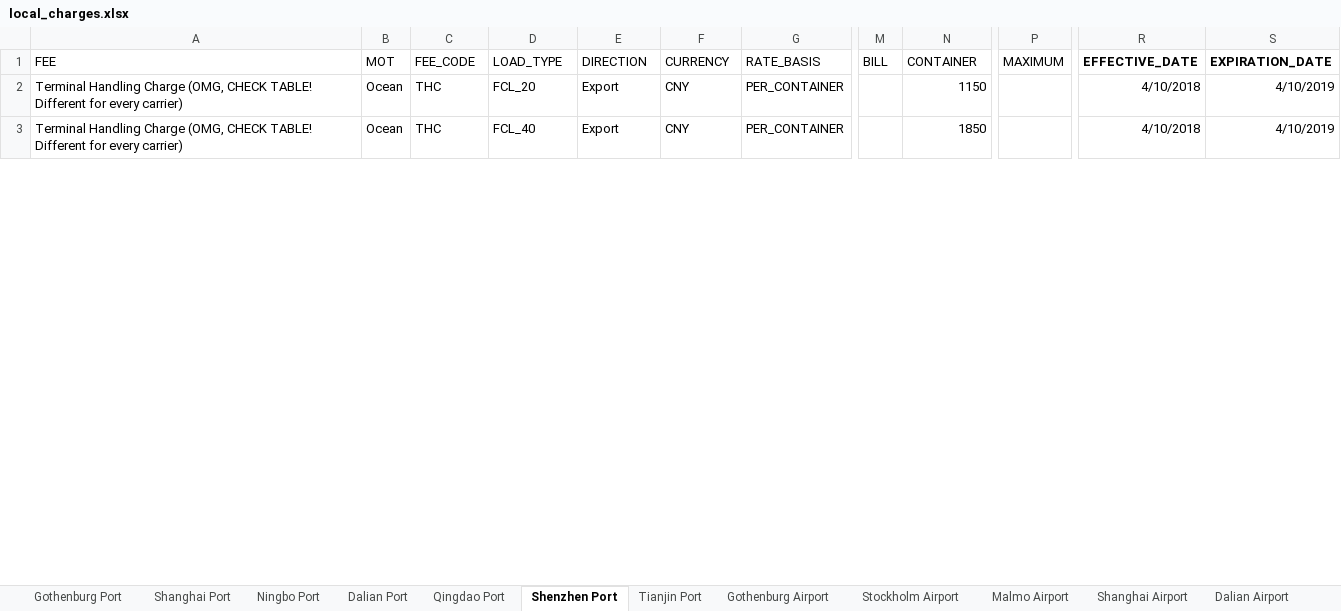
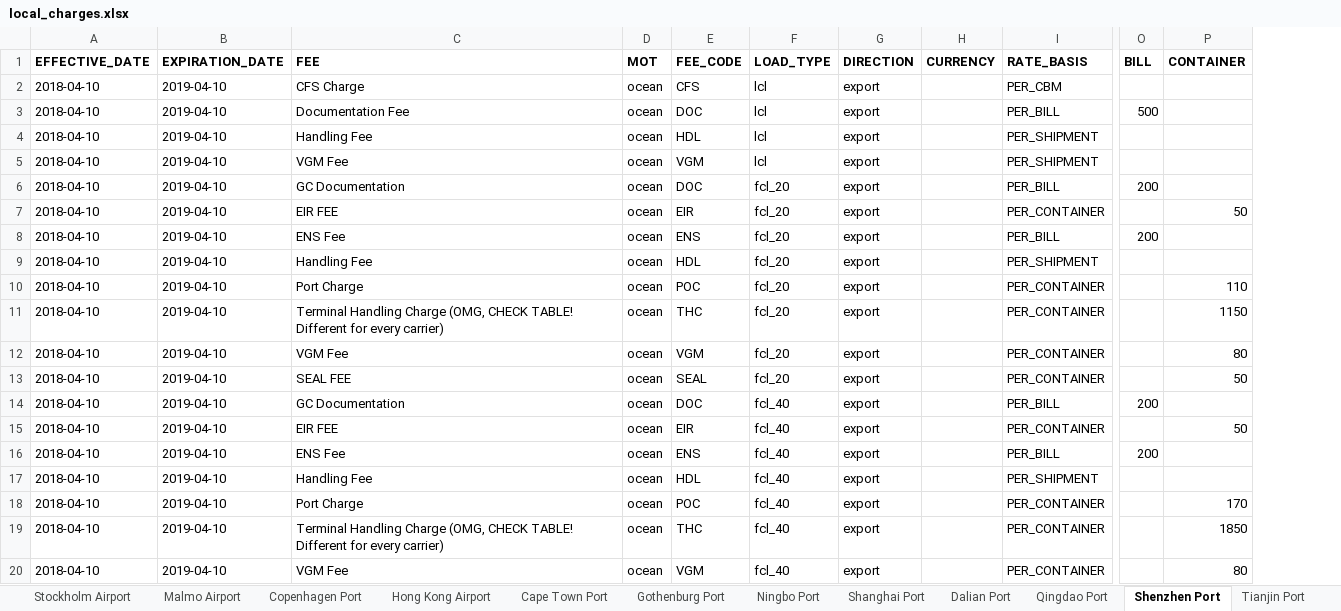
Before and after one commit to romikoops/polaris_clone, an Excel workbook: db/dummydata/local_charges.xlsx, sheet Shenzhen Port, drawn as a sheet; only a part is shown, gaps mark what is left out; values as stored, in another font and other column widths than the file's, no borders; charts and pictures not drawn; removed rows and columns are numbered as before the commit, all else as after; rows hold the shown columns only; the diff covers the shown part only; the diff names each change by its address in the sheet, - before the commit and + after, or states it on an @@ line.

```diff
--- a/db/dummydata/local_charges.xlsx (sheet Shenzhen Port)
+++ b/db/dummydata/local_charges.xlsx (sheet Shenzhen Port)
+sheet tab: Copenhagen Port
+sheet tab: Hong Kong Airport
+sheet tab: Cape Town Port
@@ sheet tab order changed: Stockholm Airport | Malmo Airport | Copenhagen Port | Hong Kong Airport | Cape Town Port | Gothenburg Port | Ningbo Port | Shanghai Port | Dalian Port | Qingdao Port | Shenzhen Port | Tianjin Port @@
+column A (EFFECTIVE_DATE), row 11: 2018-04-10; row 19: 2018-04-10
+column B (EXPIRATION_DATE), row 11: 2019-04-10; row 19: 2019-04-10
-column P (MAXIMUM), empty
-column R (EFFECTIVE_DATE), rows 2-3: 4/10/2018 | 4/10/2018
-column S (EXPIRATION_DATE), rows 2-3: 4/10/2019 | 4/10/2019
-C1:P1 bold: off
+C1:P1 bold: on
+row 2: 2018-04-10 | 2019-04-10 | CFS Charge | ocean | CFS | lcl | export |  | PER_CBM
+row 3: 2018-04-10 | 2019-04-10 | Documentation Fee | ocean | DOC | lcl | export |  | PER_BILL | 500
+row 4: 2018-04-10 | 2019-04-10 | Handling Fee | ocean | HDL | lcl | export |  | PER_SHIPMENT
+row 5: 2018-04-10 | 2019-04-10 | VGM Fee | ocean | VGM | lcl | export |  | PER_SHIPMENT
+row 6: 2018-04-10 | 2019-04-10 | GC Documentation | ocean | DOC | fcl_20 | export |  | PER_BILL | 200
+row 7: 2018-04-10 | 2019-04-10 | EIR FEE | ocean | EIR | fcl_20 | export |  | PER_CONTAINER |  | 50
+row 8: 2018-04-10 | 2019-04-10 | ENS Fee | ocean | ENS | fcl_20 | export |  | PER_BILL | 200
+row 9: 2018-04-10 | 2019-04-10 | Handling Fee | ocean | HDL | fcl_20 | export |  | PER_SHIPMENT
+row 10: 2018-04-10 | 2019-04-10 | Port Charge | ocean | POC | fcl_20 | export |  | PER_CONTAINER |  | 110
-D11 (MOT): Ocean
+D11 (MOT): ocean
-F11 (LOAD_TYPE): FCL_20
+F11 (LOAD_TYPE): fcl_20
-G11 (DIRECTION): Export
+G11 (DIRECTION): export
-H11 (CURRENCY): CNY
+H11 (CURRENCY): (empty)
+row 12: 2018-04-10 | 2019-04-10 | VGM Fee | ocean | VGM | fcl_20 | export |  | PER_CONTAINER |  | 80
+row 13: 2018-04-10 | 2019-04-10 | SEAL FEE | ocean | SEAL | fcl_20 | export |  | PER_CONTAINER |  | 50
+row 14: 2018-04-10 | 2019-04-10 | GC Documentation | ocean | DOC | fcl_40 | export |  | PER_BILL | 200
+row 15: 2018-04-10 | 2019-04-10 | EIR FEE | ocean | EIR | fcl_40 | export |  | PER_CONTAINER |  | 50
+row 16: 2018-04-10 | 2019-04-10 | ENS Fee | ocean | ENS | fcl_40 | export |  | PER_BILL | 200
+row 17: 2018-04-10 | 2019-04-10 | Handling Fee | ocean | HDL | fcl_40 | export |  | PER_SHIPMENT
+row 18: 2018-04-10 | 2019-04-10 | Port Charge | ocean | POC | fcl_40 | export |  | PER_CONTAINER |  | 170
-D19 (MOT): Ocean
+D19 (MOT): ocean
-F19 (LOAD_TYPE): FCL_40
+F19 (LOAD_TYPE): fcl_40
-G19 (DIRECTION): Export
+G19 (DIRECTION): export
-H19 (CURRENCY): CNY
+H19 (CURRENCY): (empty)
+row 20: 2018-04-10 | 2019-04-10 | VGM Fee | ocean | VGM | fcl_40 | export |  | PER_CONTAINER |  | 80
```
Also changed, not shown: 34 added rows, 9 removed rows, 45 edited cells and cell formats elsewhere in this sheet, sheet Gothenburg Port, sheet Ningbo Port, sheet Shanghai Port, sheet Dalian Port, sheet Tianjin Port, sheet Qingdao Port, 9 more sheets, charts or pictures, 3 other files.
